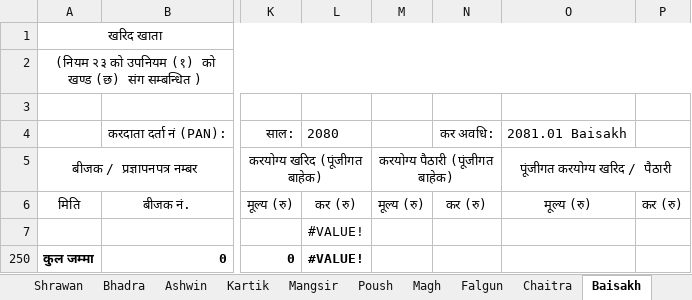
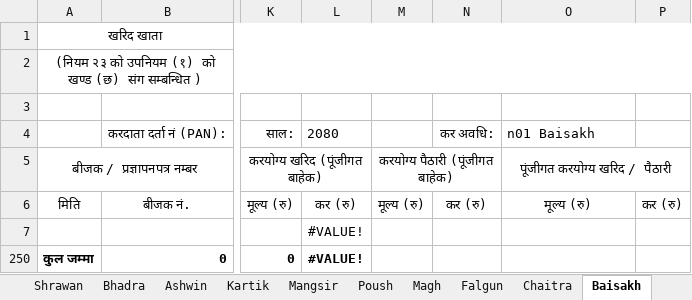
Before and after one commit to pragyanone/Stuffs, an Excel workbook: VAT Purchase-Sale Excel/Purchase 80-81.xlsx, sheet Baisakh, drawn as a sheet; only a part is shown, gaps mark what is left out; values as stored, in another font and other column widths than the file's, no borders; table styles not drawn; the diff names each change by its address in the sheet, - before the commit and + after, or states it on an @@ line.

```diff
--- a/VAT Purchase-Sale Excel/Purchase 80-81.xlsx (sheet Baisakh)
+++ b/VAT Purchase-Sale Excel/Purchase 80-81.xlsx (sheet Baisakh)
-O4: 2081.01 Baisakh
+O4: n01 Baisakh
```
Also changed, not shown: sheet Shrawan, sheet Summary, sheet Falgun, sheet Chaitra, sheet Jesth, sheet Ashadh, 7 more sheets, charts or pictures, VAT Purchase-Sale Excel/Ledger 80-81.xlsx, VAT Purchase-Sale Excel/Sale 80-81.xlsx, 1 other file.
